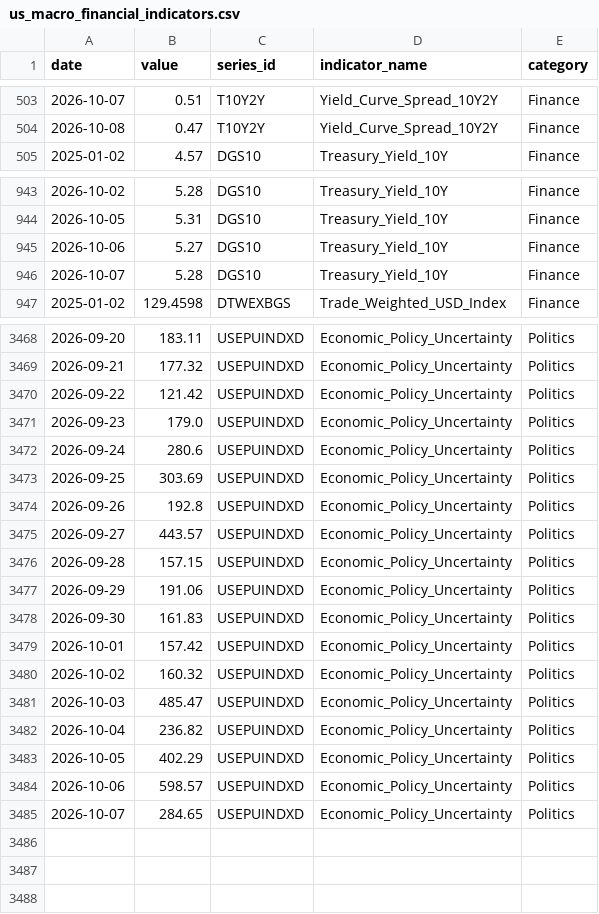
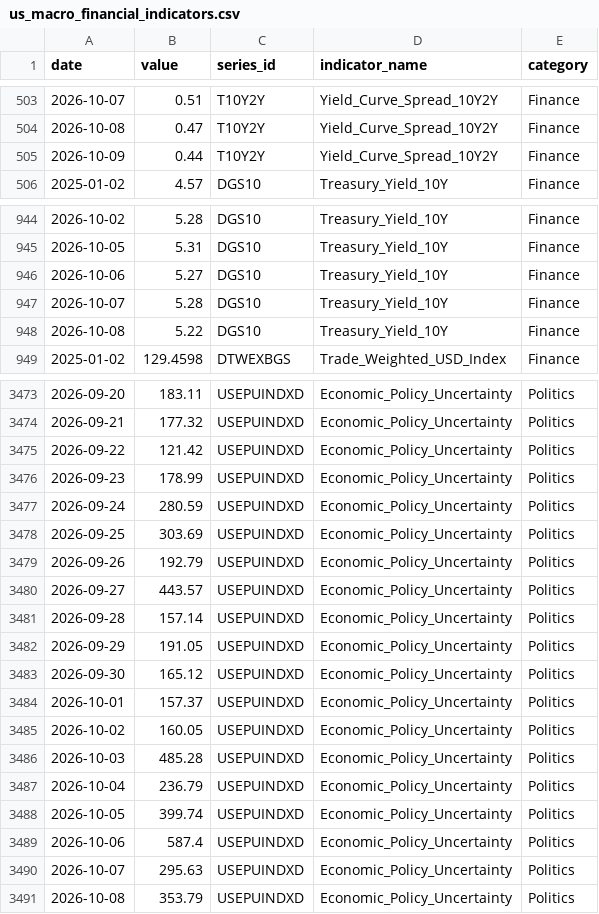
Before and after one commit to heartyhong2002-png/international-analysis, a CSV file: data/us_signals/us_macro_financial_indicators.csv, drawn as a sheet; only a part is shown, gaps mark what is left out; the diff covers the shown part only.

```diff
--- a/data/us_signals/us_macro_financial_indicators.csv
+++ b/data/us_signals/us_macro_financial_indicators.csv
@@ -504,2 +504,3 @@
 2026-10-08,0.47,T10Y2Y,Yield_Curve_Spread_10Y2Y,Finance
+2026-10-09,0.44,T10Y2Y,Yield_Curve_Spread_10Y2Y,Finance
 2025-01-02,4.57,DGS10,Treasury_Yield_10Y,Finance
@@ -946,2 +947,3 @@
 2026-10-07,5.28,DGS10,Treasury_Yield_10Y,Finance
+2026-10-08,5.22,DGS10,Treasury_Yield_10Y,Finance
 2025-01-02,129.4598,DTWEXBGS,Trade_Weighted_USD_Index,Finance
@@ -3470,16 +3475,17 @@
 2026-09-22,121.42,USEPUINDXD,Economic_Policy_Uncertainty,Politics
-2026-09-23,179.0,USEPUINDXD,Economic_Policy_Uncertainty,Politics
-2026-09-24,280.6,USEPUINDXD,Economic_Policy_Uncertainty,Politics
+2026-09-23,178.99,USEPUINDXD,Economic_Policy_Uncertainty,Politics
+2026-09-24,280.59,USEPUINDXD,Economic_Policy_Uncertainty,Politics
 2026-09-25,303.69,USEPUINDXD,Economic_Policy_Uncertainty,Politics
-2026-09-26,192.8,USEPUINDXD,Economic_Policy_Uncertainty,Politics
+2026-09-26,192.79,USEPUINDXD,Economic_Policy_Uncertainty,Politics
 2026-09-27,443.57,USEPUINDXD,Economic_Policy_Uncertainty,Politics
-2026-09-28,157.15,USEPUINDXD,Economic_Policy_Uncertainty,Politics
-2026-09-29,191.06,USEPUINDXD,Economic_Policy_Uncertainty,Politics
-2026-09-30,161.83,USEPUINDXD,Economic_Policy_Uncertainty,Politics
-2026-10-01,157.42,USEPUINDXD,Economic_Policy_Uncertainty,Politics
-2026-10-02,160.32,USEPUINDXD,Economic_Policy_Uncertainty,Politics
-2026-10-03,485.47,USEPUINDXD,Economic_Policy_Uncertainty,Politics
-2026-10-04,236.82,USEPUINDXD,Economic_Policy_Uncertainty,Politics
-2026-10-05,402.29,USEPUINDXD,Economic_Policy_Uncertainty,Politics
-2026-10-06,598.57,USEPUINDXD,Economic_Policy_Uncertainty,Politics
-2026-10-07,284.65,USEPUINDXD,Economic_Policy_Uncertainty,Politics
+2026-09-28,157.14,USEPUINDXD,Economic_Policy_Uncertainty,Politics
+2026-09-29,191.05,USEPUINDXD,Economic_Policy_Uncertainty,Politics
+2026-09-30,165.12,USEPUINDXD,Economic_Policy_Uncertainty,Politics
+2026-10-01,157.37,USEPUINDXD,Economic_Policy_Uncertainty,Politics
+2026-10-02,160.05,USEPUINDXD,Economic_Policy_Uncertainty,Politics
+2026-10-03,485.28,USEPUINDXD,Economic_Policy_Uncertainty,Politics
+2026-10-04,236.79,USEPUINDXD,Economic_Policy_Uncertainty,Politics
+2026-10-05,399.74,USEPUINDXD,Economic_Policy_Uncertainty,Politics
+2026-10-06,587.4,USEPUINDXD,Economic_Policy_Uncertainty,Politics
+2026-10-07,295.63,USEPUINDXD,Economic_Policy_Uncertainty,Politics
+2026-10-08,353.79,USEPUINDXD,Economic_Policy_Uncertainty,Politics
```
Also changed, not shown: 3 added rows and 1 edited cell elsewhere in this file, data/us_signals/us_diplomatic_statements.csv, data/us_signals/us_presidential_actions.csv, 1 other file.
